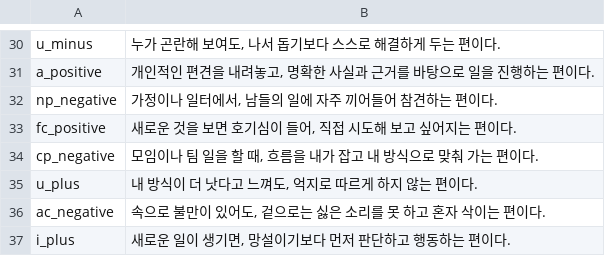
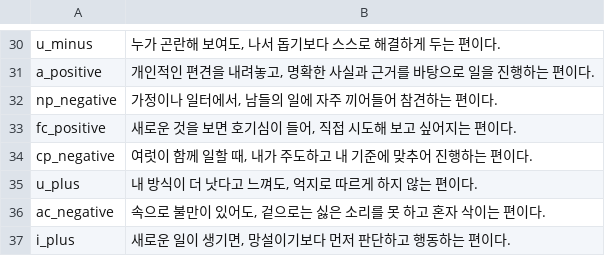
Before and after one commit to jomigata/wiz-coco, a TSV file: docs/internal-materials/ego-ok/items-99-source.tsv, drawn as a sheet; only a part is shown, gaps mark what is left out.

```diff
--- a/docs/internal-materials/ego-ok/items-99-source.tsv
+++ b/docs/internal-materials/ego-ok/items-99-source.tsv
@@ -33,3 +33,3 @@ np_negative	가정이나 일터에서, 남들의 일에 자주 끼어들어 참
 fc_positive	새로운 것을 보면 호기심이 들어, 직접 시도해 보고 싶어지는 편이다.
-cp_negative	모임이나 팀 일을 할 때, 흐름을 내가 잡고 내 방식으로 맞춰 가는 편이다.
+cp_negative	여럿이 함께 일할 때, 내가 주도하고 내 기준에 맞추어 진행하는 편이다.
 u_plus	내 방식이 더 낫다고 느껴도, 억지로 따르게 하지 않는 편이다.
```
Also changed, not shown: 2 other files.
